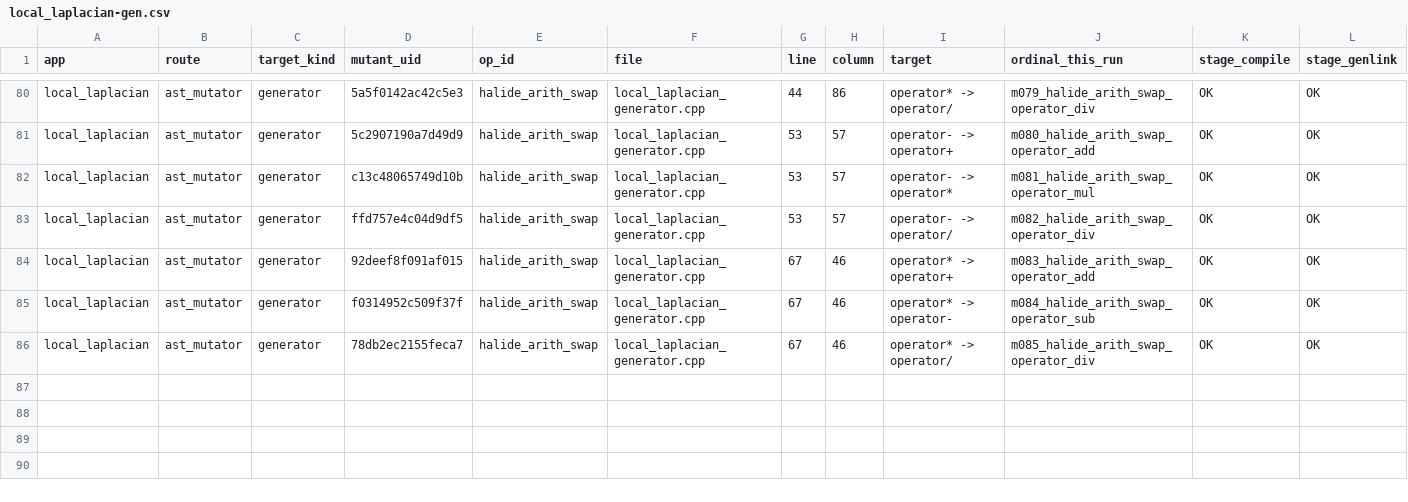
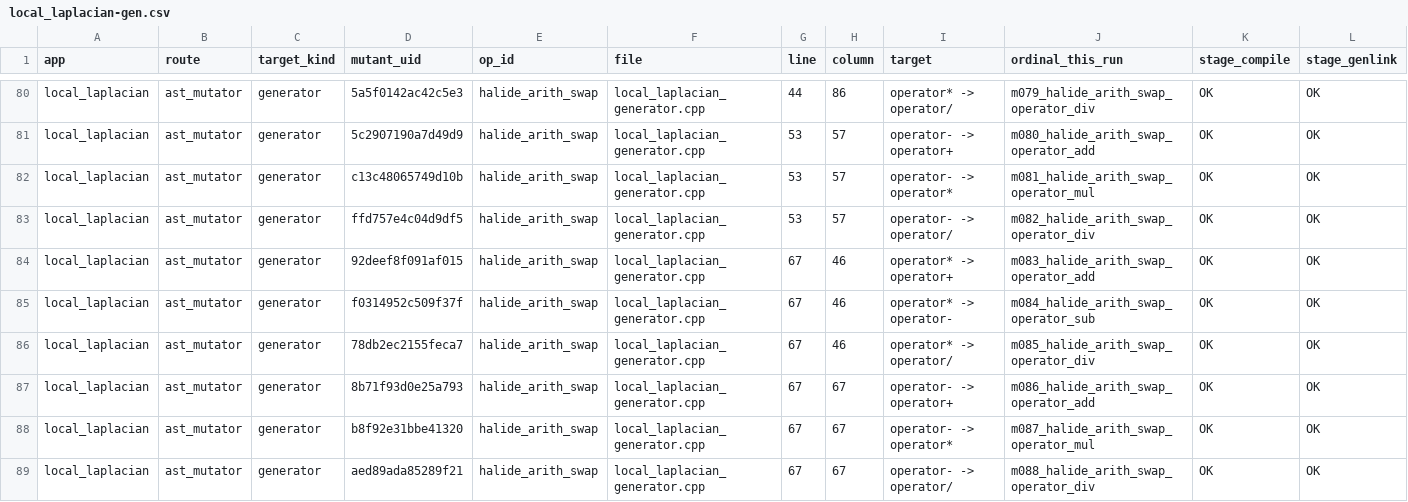
Before and after one commit to ardier/Halide-mutation, a CSV file: mutation/ast-generator-route/results/local_laplacian-gen.csv, drawn as a sheet; only a part is shown, gaps mark what is left out; rows hold the shown columns only; the diff names each change by its address in the sheet, - before the commit and + after, or states it on an @@ line.

Commit message:
mutation: incremental snapshot
Committed automatically as results land, so nothing sits only on
/mnt/scratch1. Sweeps still running: 2.

Per app (M = points identified at emit time, from the run log,
not from the rows written, so a PARTIAL is reported as partial
rather than as a smaller complete run):

  bilateral_grid           generator   COMPLETE  191 of 191 evaluated, 191 run, 190 killed, 0 equivalent
  blur                     generator   COMPLETE  30 of 30 evaluated, 30 run, 30 killed, 0 equivalent
  conv_layer               generator   COMPLETE  9 of 9 evaluated, 9 run, 9 killed, 0 equivalent
  depthwise_separable_conv generator   COMPLETE  77 of 77 evaluated, 76 run, 65 killed, 1 equivalent
  harris                   generator   COMPLETE  231 of 231 evaluated, 231 run, 231 killed, 0 equivalent
  hist                     generator   COMPLETE  90 of 90 evaluated, 90 run, 90 killed, 0 equivalent
  iir_blur                 generator   COMPLETE  39 of 39 evaluated, 39 run, 37 killed, 0 equivalent
  interpolate              generator   COMPLETE  117 of 117 evaluated, 115 run, 107 killed, 2 equivalent
  local_laplacian          generator   PARTIAL   88 of 243 evaluated, 88 run, 85 killed, 0 equivalent
  max_filter               generator   COMPLETE  62 of 62 evaluated, 60 run, 55 killed, 2 equivalent
  nl_means                 generator   COMPLETE  55 of 55 evaluated, 55 run, 55 killed, 0 equivalent
  stencil_chain            generator   COMPLETE  12 of 12 evaluated, 8 run, 8 killed, 0 equivalent
  unsharp                  generator   COMPLETE  135 of 135 evaluated, 135 run, 135 killed, 0 equivalent
  fft                      emitted C++ COMPLETE  2247 of 2247 evaluated, 1521 run, 860 killed, 690 equivalent
  resize                   emitted C++ COMPLETE  8435 of 8435 evaluated, 7601 run, 1150 killed, 739 equivalent
  wavelet                  emitted C++ COMPLETE  1524 of 1524 evaluated, 1214 run, 306 killed, 274 equivalent

  TOTAL  13342 of 13497 points evaluated, 11463 run, 3413 killed, 1708 proven equivalent

Rows are streamed one per mutant and flushed, so every
PARTIAL file above is valid as far as it goes.

```diff
--- a/mutation/ast-generator-route/results/local_laplacian-gen.csv
+++ b/mutation/ast-generator-route/results/local_laplacian-gen.csv
+row 87: local_laplacian | ast_mutator | generator | 8b71f93d0e25a793 | halide_arith_swap | local_laplacian_generator.cpp | 67 | 67 | operator- -> operator+ | m086_halide_arith_swap_operator_add | OK | OK
+row 88: local_laplacian | ast_mutator | generator | b8f92e31bbe41320 | halide_arith_swap | local_laplacian_generator.cpp | 67 | 67 | operator- -> operator* | m087_halide_arith_swap_operator_mul | OK | OK
+row 89: local_laplacian | ast_mutator | generator | aed89ada85289f21 | halide_arith_swap | local_laplacian_generator.cpp | 67 | 67 | operator- -> operator/ | m088_halide_arith_swap_operator_div | OK | OK
```
Also changed, not shown: mutation/ast-generator-route/results/SUMMARY.csv, 2 other files.
